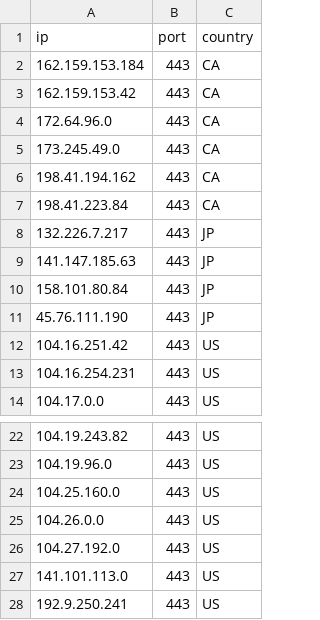
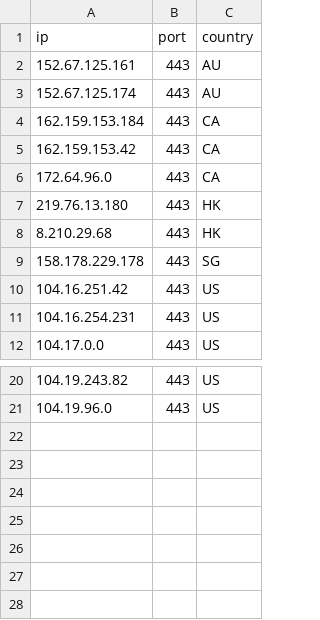
Before and after one commit to kexoub/CloudflareSpeedTest_txt, a CSV file: ip-ua.csv, drawn as a sheet; only a part is shown, gaps mark what is left out.

```diff
--- a/ip-ua.csv
+++ b/ip-ua.csv
@@ -1,2 +1,4 @@
 ip,port,country
+152.67.125.161,443,AU
+152.67.125.174,443,AU
 162.159.153.184,443,CA
@@ -4,9 +6,5 @@ ip,port,country
 172.64.96.0,443,CA
-173.245.49.0,443,CA
-198.41.194.162,443,CA
-198.41.223.84,443,CA
-132.226.7.217,443,JP
-141.147.185.63,443,JP
-158.101.80.84,443,JP
-45.76.111.190,443,JP
+219.76.13.180,443,HK
+8.210.29.68,443,HK
+158.178.229.178,443,SG
 104.16.251.42,443,US
@@ -23,6 +21 @@ ip,port,country
 104.19.96.0,443,US
-104.25.160.0,443,US
-104.26.0.0,443,US
-104.27.192.0,443,US
-141.101.113.0,443,US
-192.9.250.241,443,US
```
Also changed, not shown: result.csv, 3 other files.
